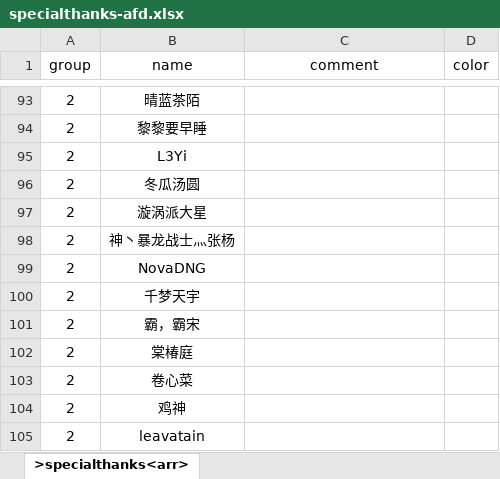
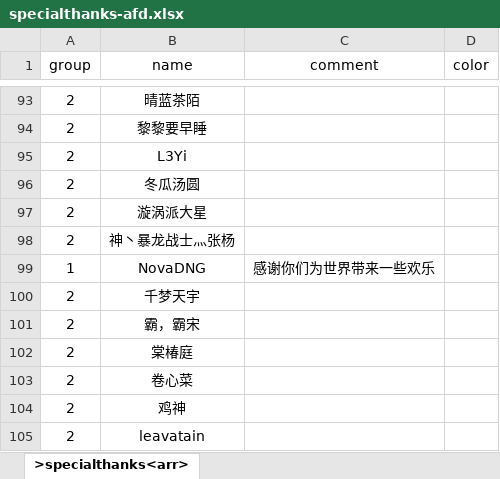
Before and after one commit to AbnerYoo/tools-web-pages, an Excel workbook: life_restart/data/specialthanks-afd.xlsx, sheet >specialthanks<arr>, drawn as a sheet; only a part is shown, gaps mark what is left out; values as stored, in another font and other column widths than the file's, no borders; the diff covers the shown part only; the diff names each change by its address in the sheet, - before the commit and + after, or states it on an @@ line.

```diff
--- a/life_restart/data/specialthanks-afd.xlsx (sheet >specialthanks<arr>)
+++ b/life_restart/data/specialthanks-afd.xlsx (sheet >specialthanks<arr>)
-A99 (group): 2
+A99 (group): 1
-C99 (comment): (empty)
+C99 (comment): 感谢你们为世界带来一些欢乐
```
Also changed, not shown: 209 added rows elsewhere in this sheet, life_restart/data/age.xlsx, life_restart/data/specialthanks-dun.xlsx, 6 other files.
